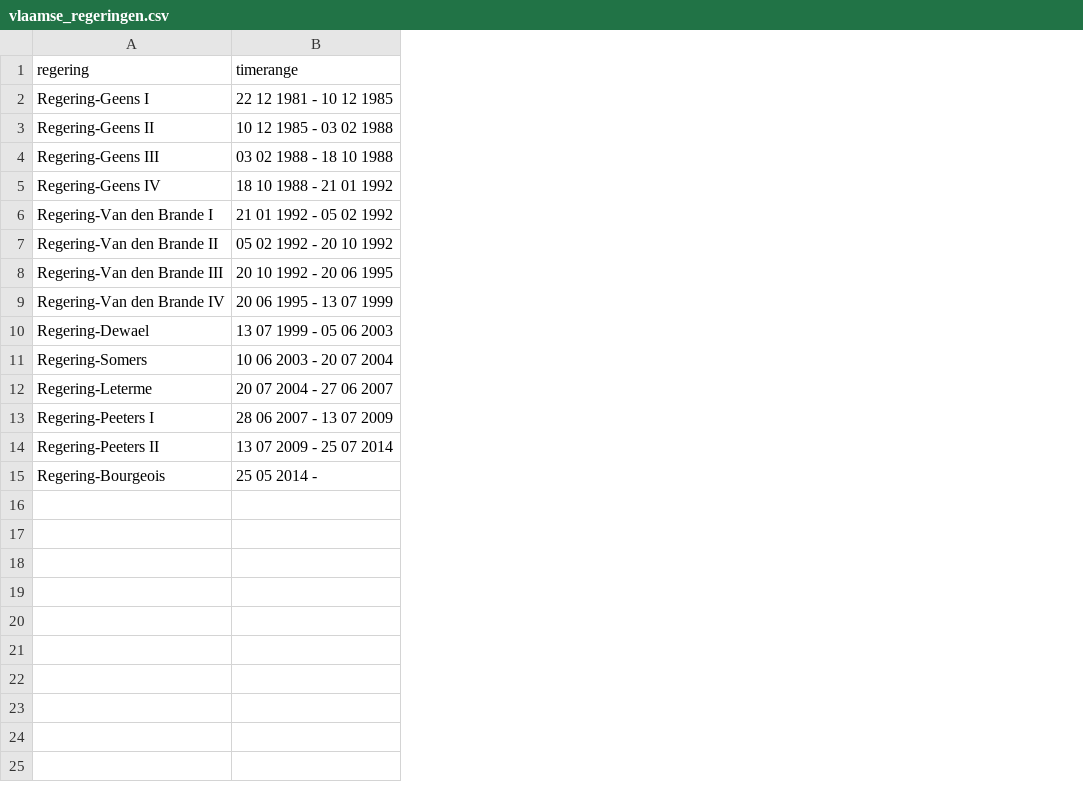
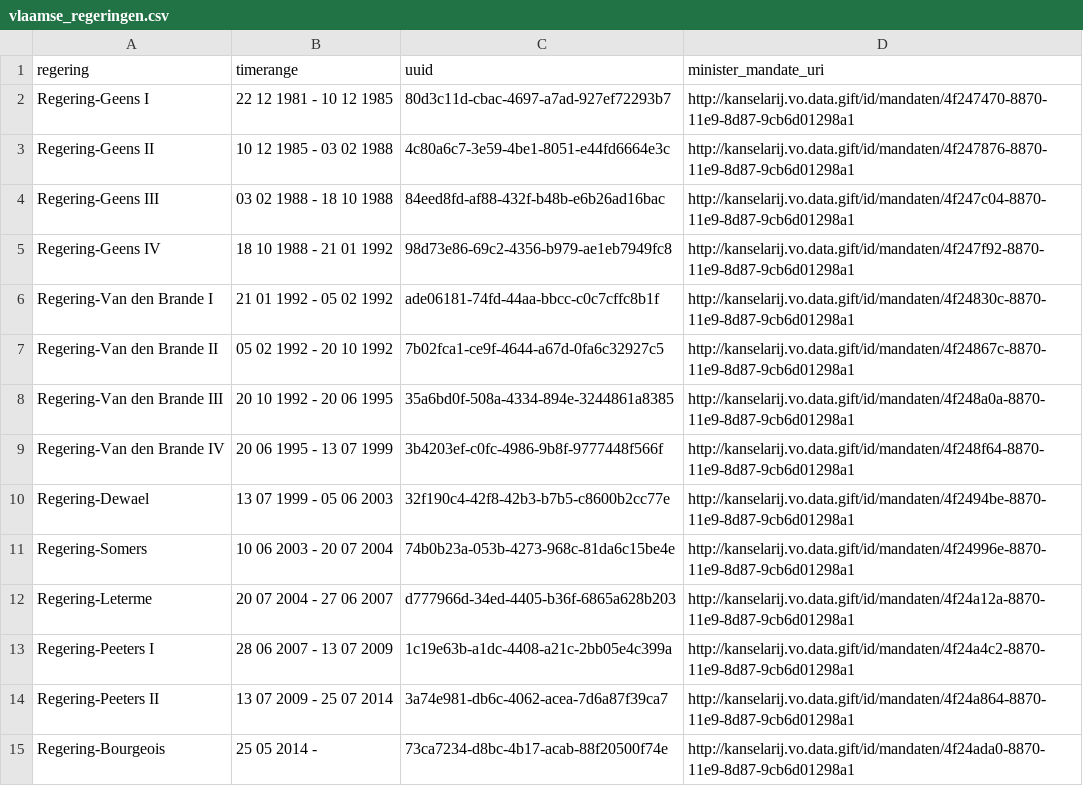
Before and after one commit to kanselarij-vlaanderen/kaleidos-legacy-conversion, a CSV file: data/regeringen/vlaamse_regeringen.csv, drawn as a sheet; the diff names each change by its address in the sheet, - before the commit and + after, or states it on an @@ line.

```diff
--- a/data/regeringen/vlaamse_regeringen.csv
+++ b/data/regeringen/vlaamse_regeringen.csv
+column C (uuid), rows 2-15: 80d3c11d-cbac-4697-a7ad-927ef72293b7 | 4c80a6c7-3e59-4be1-8051-e44fd6664e3c | 84eed8fd-af88-432f-b48b-e6b26ad16bac | 98d73e86-69c2-4356-b979-ae1eb7949fc8 | ade06181-74fd-44aa-bbcc-c0c7cffc8b1f | 7b02fca1-ce9f-4644-a67d-0fa6c32927c5 | 35a6bd0f-508a-4334-894e-3244861a8385 | 3b4203ef-c0fc-4986-9b8f-9777448f566f | 32f190c4-42f8-42b3-b7b5-c8600b2cc77e | 74b0b23a-053b-4273-968c-81da6c15be4e | d777966d-34ed-4405-b36f-6865a628b203 | 1c19e63b-a1dc-4408-a21c-2bb05e4c399a | 3a74e981-db6c-4062-acea-7d6a87f39ca7 | 73ca7234-d8bc-4b17-acab-88f20500f74e
+column D (minister_mandate_uri), rows 2-15: http://kanselarij.vo.data.gift/id/mandaten/4f247470-8870-11e9-8d87-9cb6d01298a1 | http://kanselarij.vo.data.gift/id/mandaten/4f247876-8870-11e9-8d87-9cb6d01298a1 | http://kanselarij.vo.data.gift/id/mandaten/4f247c04-8870-11e9-8d87-9cb6d01298a1 | http://kanselarij.vo.data.gift/id/mandaten/4f247f92-8870-11e9-8d87-9cb6d01298a1 | http://kanselarij.vo.data.gift/id/mandaten/4f24830c-8870-11e9-8d87-9cb6d01298a1 | http://kanselarij.vo.data.gift/id/mandaten/4f24867c-8870-11e9-8d87-9cb6d01298a1 | http://kanselarij.vo.data.gift/id/mandaten/4f248a0a-8870-11e9-8d87-9cb6d01298a1 | http://kanselarij.vo.data.gift/id/mandaten/4f248f64-8870-11e9-8d87-9cb6d01298a1 | http://kanselarij.vo.data.gift/id/mandaten/4f2494be-8870-11e9-8d87-9cb6d01298a1 | http://kanselarij.vo.data.gift/id/mandaten/4f24996e-8870-11e9-8d87-9cb6d01298a1 | http://kanselarij.vo.data.gift/id/mandaten/4f24a12a-8870-11e9-8d87-9cb6d01298a1 | http://kanselarij.vo.data.gift/id/mandaten/4f24a4c2-8870-11e9-8d87-9cb6d01298a1 | http://kanselarij.vo.data.gift/id/mandaten/4f24a864-8870-11e9-8d87-9cb6d01298a1 | http://kanselarij.vo.data.gift/id/mandaten/4f24ada0-8870-11e9-8d87-9cb6d01298a1
```
Also changed, not shown: 11 other files.
